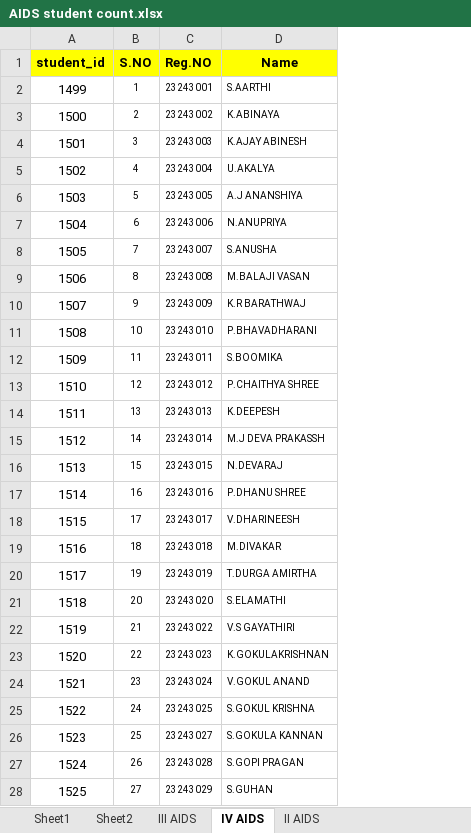
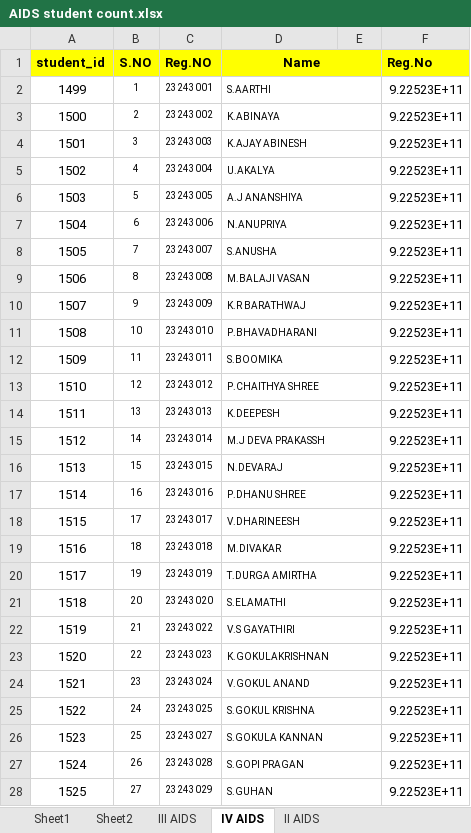
Before and after one commit to smks-007/PinkSlipReport, an Excel workbook: AIDS student count.xlsx, sheet IV AIDS, drawn as a sheet; only a part is shown; values as stored, in another font and other column widths than the file's, no borders; the diff covers the shown part only; the diff names each change by its address in the sheet, - before the commit and + after, or states it on an @@ line.

```diff
--- a/AIDS student count.xlsx (sheet IV AIDS)
+++ b/AIDS student count.xlsx (sheet IV AIDS)
+column E, empty
+column F (Reg.No), rows 2-28: all 9.22523E+11
+D1:E1 merged
+D2:E2 merged
+D3:E3 merged
+D4:E4 merged
+D5:E5 merged
+D6:E6 merged
+D7:E7 merged
+D8:E8 merged
+D9:E9 merged
+D10:E10 merged
+D11:E11 merged
+D12:E12 merged
+D13:E13 merged
+D14:E14 merged
+D15:E15 merged
+D16:E16 merged
+D17:E17 merged
+D18:E18 merged
+D19:E19 merged
+D20:E20 merged
+D21:E21 merged
+D22:E22 merged
+D23:E23 merged
+D24:E24 merged
+D25:E25 merged
+D26:E26 merged
+D27:E27 merged
+D28:E28 merged
```
Also changed, not shown: merged cells elsewhere in this sheet, sheet III AIDS, sheet II AIDS, 19 other files.
